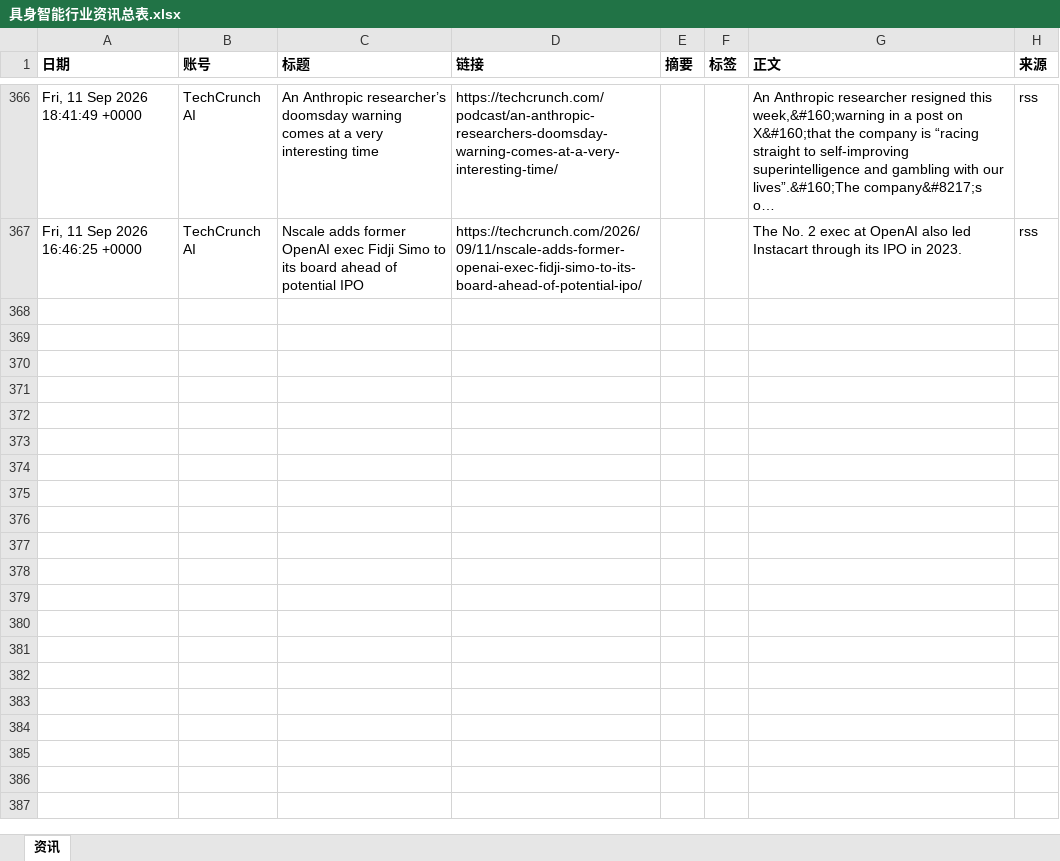
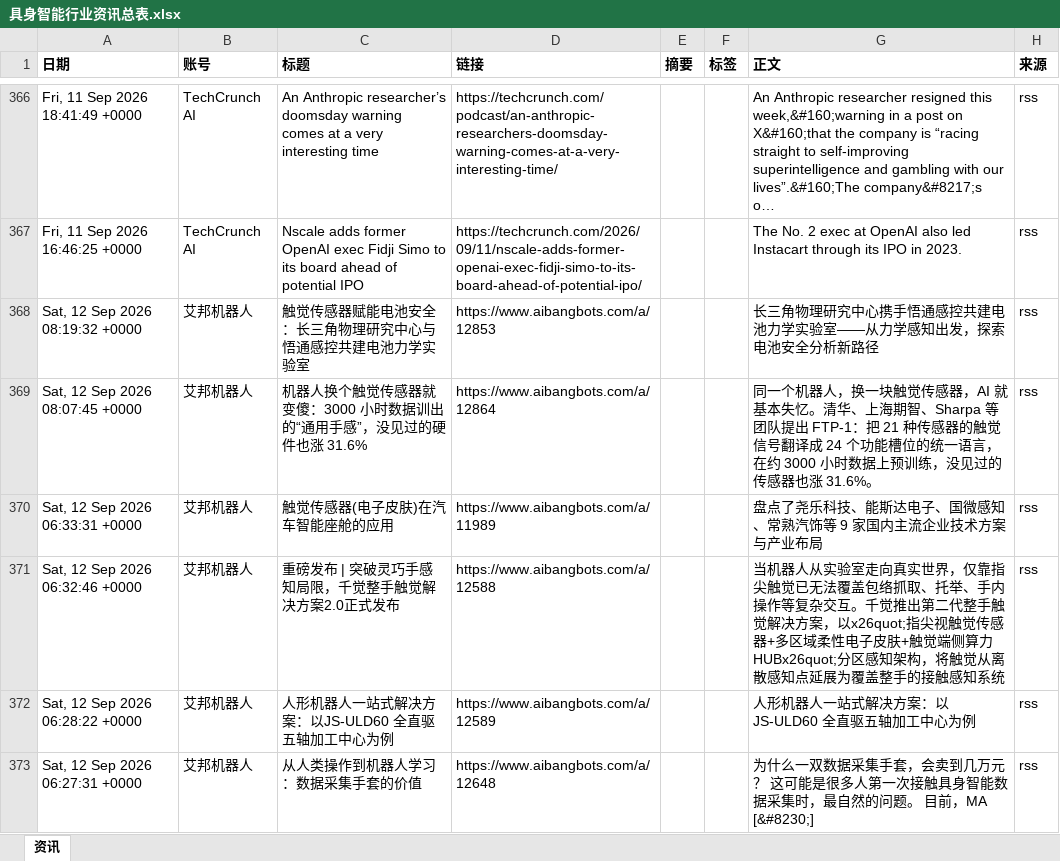
Before and after one commit to Yta402/colinfor-embodied-ai, an Excel workbook: data/具身智能行业资讯总表.xlsx, sheet 资讯, drawn as a sheet; only a part is shown, gaps mark what is left out; long unchanged cells end in …; values as stored, in another font and other column widths than the file's, no borders; the diff covers the shown part only; the diff names each change by its address in the sheet, - before the commit and + after, or states it on an @@ line.

```diff
--- a/data/具身智能行业资讯总表.xlsx (sheet 资讯)
+++ b/data/具身智能行业资讯总表.xlsx (sheet 资讯)
+row 368: Sat, 12 Sep 2026 08:19:32 +0000 | 艾邦机器人 | 触觉传感器赋能电池安全：长三角物理研究中心与悟通感控共建电池力学实验室 | https://www.aibangbots.com/a/12853 |  |  | 长三角物理研究中心携手悟通感控共建电池力学实验室——从力学感知出发，探索电池安全分析新路径 | rss
+row 369: Sat, 12 Sep 2026 08:07:45 +0000 | 艾邦机器人 | 机器人换个触觉传感器就变傻：3000 小时数据训出的“通用手感”，没见过的硬件也涨 31.6% | https://www.aibangbots.com/a/12864 |  |  | 同一个机器人，换一块触觉传感器，AI 就基本失忆。清华、上海期智、Sharpa 等团队提出 FTP-1：把 21 种传感器的触觉信号翻译成 24 个功能槽位的统一语言，在约 3000 小时数据上预训练，没见过的传感器也涨 31.6%。 | rss
+row 370: Sat, 12 Sep 2026 06:33:31 +0000 | 艾邦机器人 | 触觉传感器(电子皮肤)在汽车智能座舱的应用 | https://www.aibangbots.com/a/11989 |  |  | 盘点了尧乐科技、能斯达电子、国微感知、常熟汽饰等 9 家国内主流企业技术方案与产业布局 | rss
+row 371: Sat, 12 Sep 2026 06:32:46 +0000 | 艾邦机器人 | 重磅发布 | 突破灵巧手感知局限，千觉整手触觉解决方案2.0正式发布 | https://www.aibangbots.com/a/12588 |  |  | 当机器人从实验室走向真实世界，仅靠指尖触觉已无法覆盖包络抓取、托举、手内操作等复杂交互。千觉推出第二代整手触觉解决方案，以x26quot;指尖视触觉传感器+多区域柔性电子皮肤+触觉端侧算力HUBx26quot;分区感知架构，将触觉从离散感知点延展为覆盖整手的接触感知系统 | rss
+row 372: Sat, 12 Sep 2026 06:28:22 +0000 | 艾邦机器人 | 人形机器人一站式解决方案：以JS-ULD60 全直驱五轴加工中心为例 | https://www.aibangbots.com/a/12589 |  |  | 人形机器人一站式解决方案：以JS-ULD60 全直驱五轴加工中心为例 | rss
+row 373: Sat, 12 Sep 2026 06:27:31 +0000 | 艾邦机器人 | 从人类操作到机器人学习：数据采集手套的价值 | https://www.aibangbots.com/a/12648 |  |  | 为什么一双数据采集手套，会卖到几万元？ 这可能是很多人第一次接触具身智能数据采集时，最自然的问题。 目前，MA [&#8230;] | rss
```
Also changed, not shown: 6 added rows elsewhere in this sheet, 4 other files.
